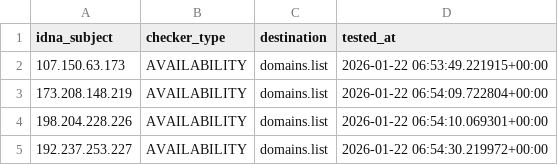
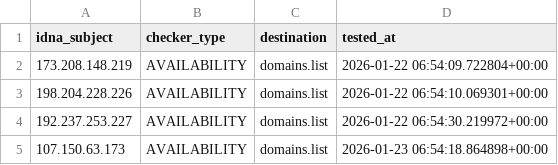
Before and after one commit to Ultimate-Hosts-Blacklist/Mitchell_Krog_Snooping_IPS, a CSV file: .pyfunceble/inactive.csv, drawn as a sheet.

```diff
--- a/.pyfunceble/inactive.csv
+++ b/.pyfunceble/inactive.csv
@@ -1,3 +1,2 @@
 idna_subject,checker_type,destination,tested_at
-107.150.63.173,AVAILABILITY,domains.list,2026-01-22 06:53:49.221915+00:00
 173.208.148.219,AVAILABILITY,domains.list,2026-01-22 06:54:09.722804+00:00
@@ -5 +4,2 @@ idna_subject,checker_type,destination,tested_at
 192.237.253.227,AVAILABILITY,domains.list,2026-01-22 06:54:30.219972+00:00
+107.150.63.173,AVAILABILITY,domains.list,2026-01-23 06:54:18.864898+00:00
```
Also changed, not shown: 6 other files.
